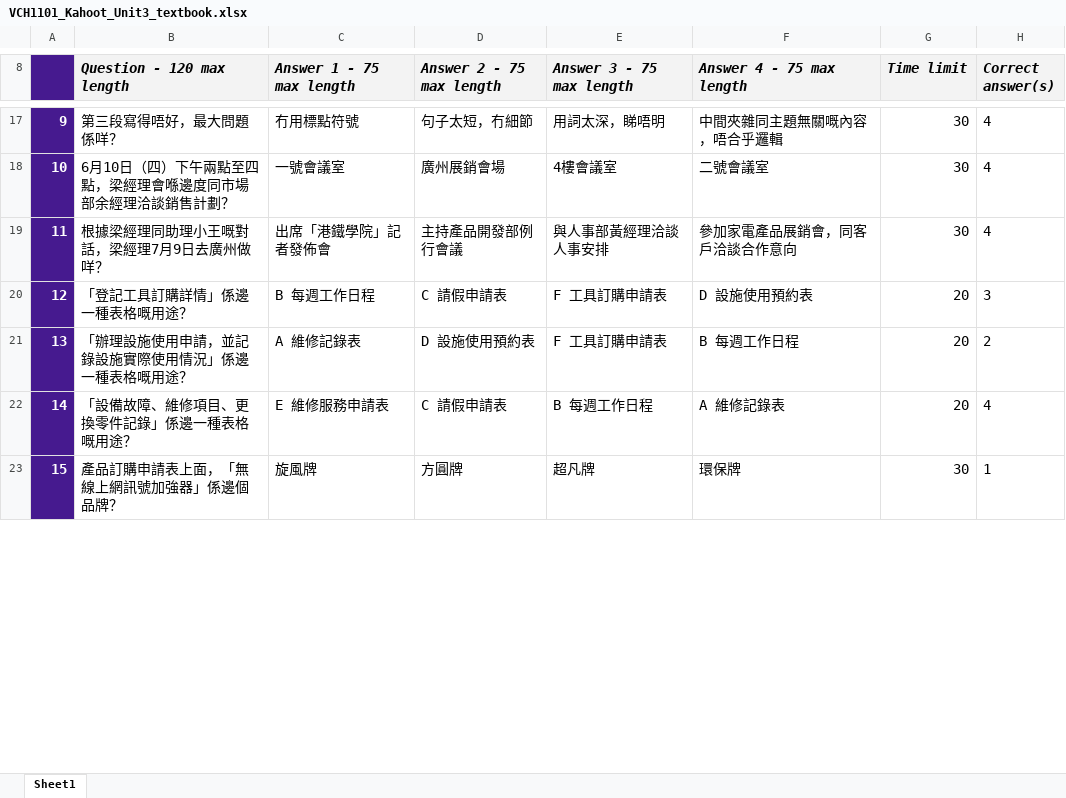
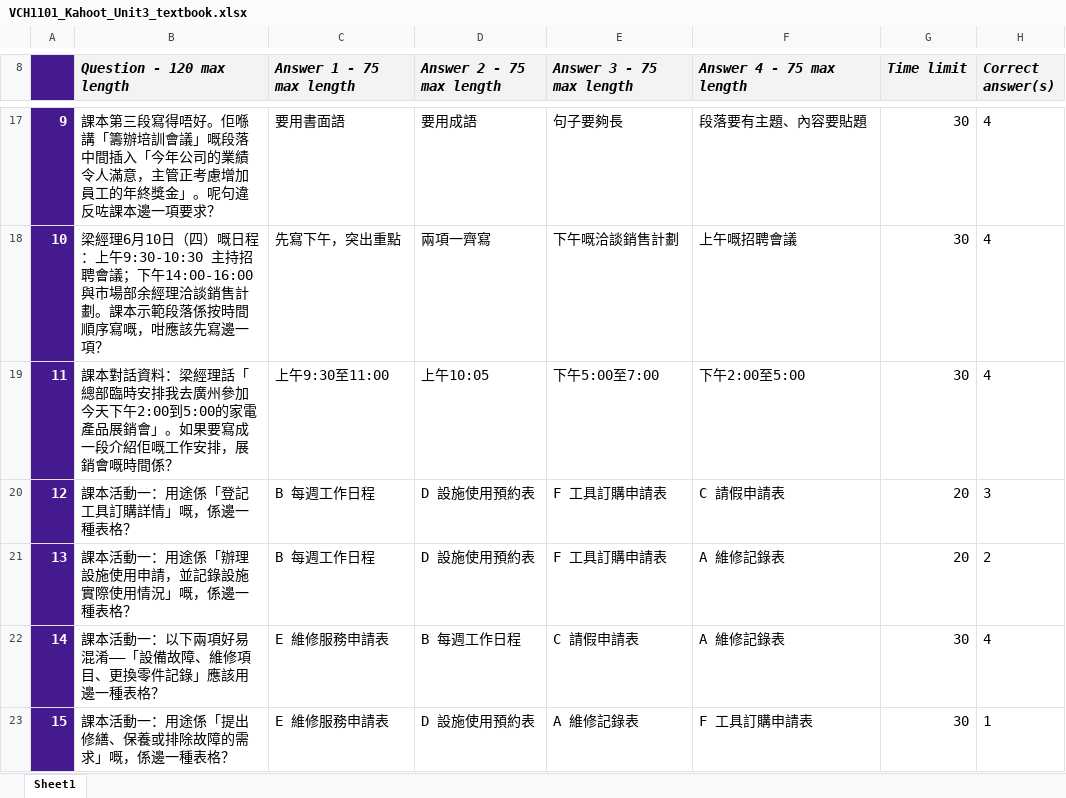
Before and after one commit to wilkat2009-droid/cola-pages, an Excel workbook: vch1101/files/kahoot/VCH1101_Kahoot_Unit3_textbook.xlsx, sheet Sheet1, drawn as a sheet; only a part is shown, gaps mark what is left out; values as stored, in another font and other column widths than the file's, no borders; charts and pictures and conditional formats not drawn; the diff covers the shown part only; the diff names each change by its address in the sheet, - before the commit and + after, or states it on an @@ line.

```diff
--- a/vch1101/files/kahoot/VCH1101_Kahoot_Unit3_textbook.xlsx (sheet Sheet1)
+++ b/vch1101/files/kahoot/VCH1101_Kahoot_Unit3_textbook.xlsx (sheet Sheet1)
-B17 (Question - 120 max length): 第三段寫得唔好，最大問題係咩？
+B17 (Question - 120 max length): 課本第三段寫得唔好。佢喺講「籌辦培訓會議」嘅段落中間插入「今年公司的業績令人滿意，主管正考慮增加員工的年終獎金」。呢句違反咗課本邊一項要求？
-C17 (Answer 1 - 75 max length): 冇用標點符號
+C17 (Answer 1 - 75 max length): 要用書面語
-D17 (Answer 2 - 75 max length): 句子太短，冇細節
+D17 (Answer 2 - 75 max length): 要用成語
-E17 (Answer 3 - 75 max length): 用詞太深，睇唔明
+E17 (Answer 3 - 75 max length): 句子要夠長
-F17 (Answer 4 - 75 max length): 中間夾雜同主題無關嘅內容，唔合乎邏輯
+F17 (Answer 4 - 75 max length): 段落要有主題、內容要貼題
-B18 (Question - 120 max length): 6月10日（四）下午兩點至四點，梁經理會喺邊度同市場部余經理洽談銷售計劃？
+B18 (Question - 120 max length): 梁經理6月10日（四）嘅日程：上午9:30-10:30 主持招聘會議；下午14:00-16:00 與市場部余經理洽談銷售計劃。課本示範段落係按時間順序寫嘅，咁應該先寫邊一項？
-C18 (Answer 1 - 75 max length): 一號會議室
+C18 (Answer 1 - 75 max length): 先寫下午，突出重點
-D18 (Answer 2 - 75 max length): 廣州展銷會場
+D18 (Answer 2 - 75 max length): 兩項一齊寫
-E18 (Answer 3 - 75 max length): 4樓會議室
+E18 (Answer 3 - 75 max length): 下午嘅洽談銷售計劃
-F18 (Answer 4 - 75 max length): 二號會議室
+F18 (Answer 4 - 75 max length): 上午嘅招聘會議
-B19 (Question - 120 max length): 根據梁經理同助理小王嘅對話，梁經理7月9日去廣州做咩？
+B19 (Question - 120 max length): 課本對話資料：梁經理話「總部臨時安排我去廣州參加今天下午2:00到5:00的家電產品展銷會」。如果要寫成一段介紹佢嘅工作安排，展銷會嘅時間係？
-C19 (Answer 1 - 75 max length): 出席「港鐵學院」記者發佈會
+C19 (Answer 1 - 75 max length): 上午9:30至11:00
-D19 (Answer 2 - 75 max length): 主持產品開發部例行會議
+D19 (Answer 2 - 75 max length): 上午10:05
-E19 (Answer 3 - 75 max length): 與人事部黃經理洽談人事安排
+E19 (Answer 3 - 75 max length): 下午5:00至7:00
-F19 (Answer 4 - 75 max length): 參加家電產品展銷會，同客戶洽談合作意向
+F19 (Answer 4 - 75 max length): 下午2:00至5:00
-B20 (Question - 120 max length): 「登記工具訂購詳情」係邊一種表格嘅用途？
+B20 (Question - 120 max length): 課本活動一：用途係「登記工具訂購詳情」嘅，係邊一種表格？
-D20 (Answer 2 - 75 max length): C 請假申請表
+D20 (Answer 2 - 75 max length): D 設施使用預約表
-F20 (Answer 4 - 75 max length): D 設施使用預約表
+F20 (Answer 4 - 75 max length): C 請假申請表
-B21 (Question - 120 max length): 「辦理設施使用申請，並記錄設施實際使用情況」係邊一種表格嘅用途？
+B21 (Question - 120 max length): 課本活動一：用途係「辦理設施使用申請，並記錄設施實際使用情況」嘅，係邊一種表格？
-C21 (Answer 1 - 75 max length): A 維修記錄表
+C21 (Answer 1 - 75 max length): B 每週工作日程
-F21 (Answer 4 - 75 max length): B 每週工作日程
+F21 (Answer 4 - 75 max length): A 維修記錄表
-B22 (Question - 120 max length): 「設備故障、維修項目、更換零件記錄」係邊一種表格嘅用途？
+B22 (Question - 120 max length): 課本活動一：以下兩項好易混淆——「設備故障、維修項目、更換零件記錄」應該用邊一種表格？
-D22 (Answer 2 - 75 max length): C 請假申請表
+D22 (Answer 2 - 75 max length): B 每週工作日程
-E22 (Answer 3 - 75 max length): B 每週工作日程
+E22 (Answer 3 - 75 max length): C 請假申請表
-G22 (Time limit): 20
+G22 (Time limit): 30
-B23 (Question - 120 max length): 產品訂購申請表上面，「無線上網訊號加強器」係邊個品牌？
+B23 (Question - 120 max length): 課本活動一：用途係「提出修繕、保養或排除故障的需求」嘅，係邊一種表格？
-C23 (Answer 1 - 75 max length): 旋風牌
+C23 (Answer 1 - 75 max length): E 維修服務申請表
-D23 (Answer 2 - 75 max length): 方圓牌
+D23 (Answer 2 - 75 max length): D 設施使用預約表
-E23 (Answer 3 - 75 max length): 超凡牌
+E23 (Answer 3 - 75 max length): A 維修記錄表
-F23 (Answer 4 - 75 max length): 環保牌
+F23 (Answer 4 - 75 max length): F 工具訂購申請表
```
Also changed, not shown: 61 edited cells elsewhere in this sheet, 5 other files.
